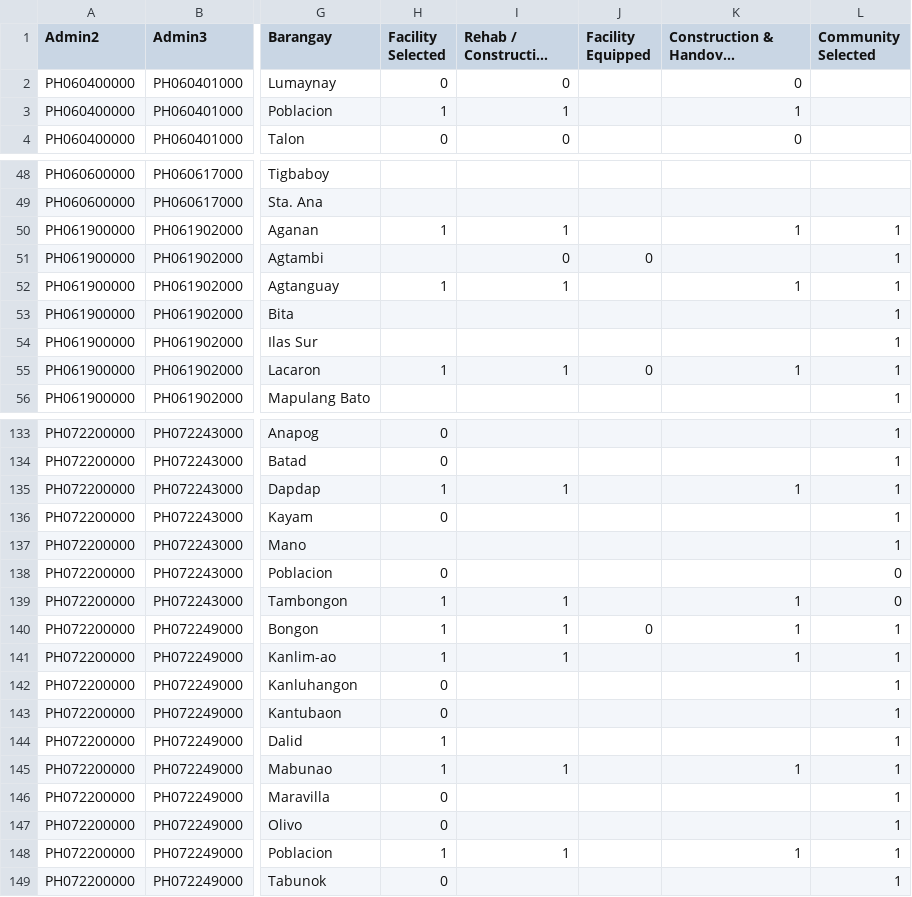
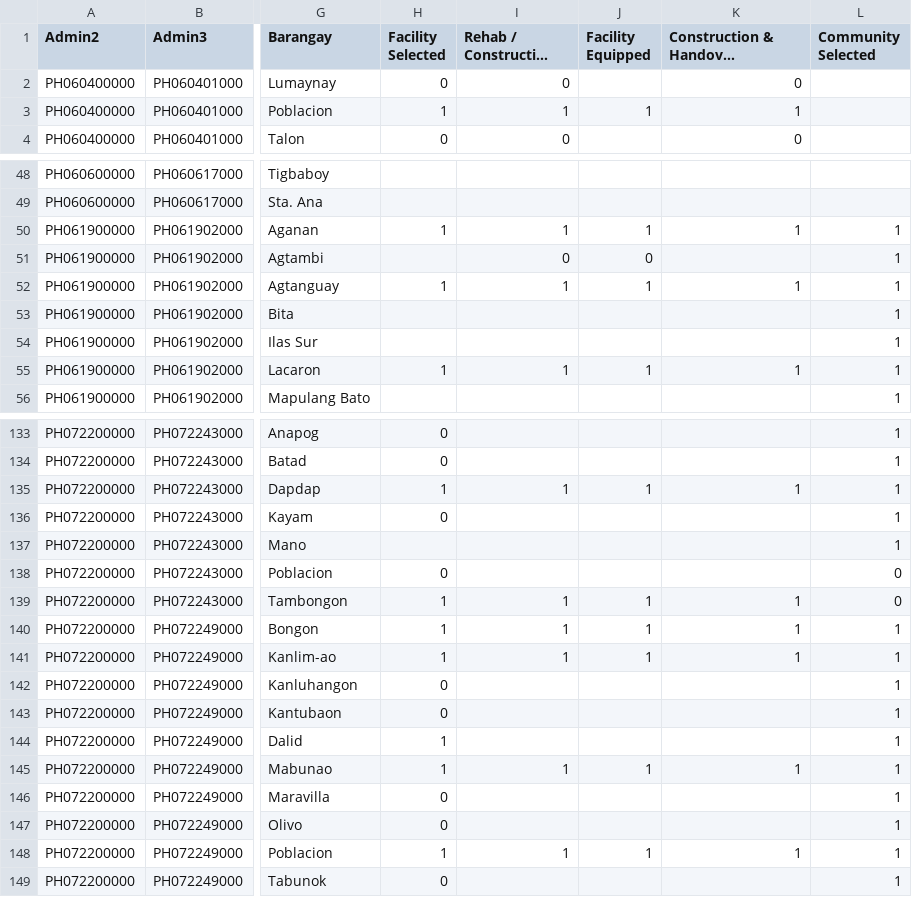
Before and after one commit to PhilippineRedCross/yolanda_recovery, a CSV file: data/recovery_health.csv, drawn as a sheet; only a part is shown, gaps mark what is left out; long unchanged cells end in …; the diff covers the shown part only; the diff names each change by its address in the sheet, - before the commit and + after, or states it on an @@ line.

Commit message:
Add files via upload

```diff
--- a/data/recovery_health.csv
+++ b/data/recovery_health.csv
-J3 (Facility Equipped): (empty)
+J3 (Facility Equipped): 1
-J50 (Facility Equipped): (empty)
+J50 (Facility Equipped): 1
-J52 (Facility Equipped): (empty)
+J52 (Facility Equipped): 1
-J55 (Facility Equipped): 0
+J55 (Facility Equipped): 1
-J135 (Facility Equipped): (empty)
+J135 (Facility Equipped): 1
-J139 (Facility Equipped): (empty)
+J139 (Facility Equipped): 1
-J140 (Facility Equipped): 0
+J140 (Facility Equipped): 1
-J141 (Facility Equipped): (empty)
+J141 (Facility Equipped): 1
-J145 (Facility Equipped): (empty)
+J145 (Facility Equipped): 1
-J148 (Facility Equipped): (empty)
+J148 (Facility Equipped): 1
```
Also changed, not shown: 10 edited cells elsewhere in this file.
